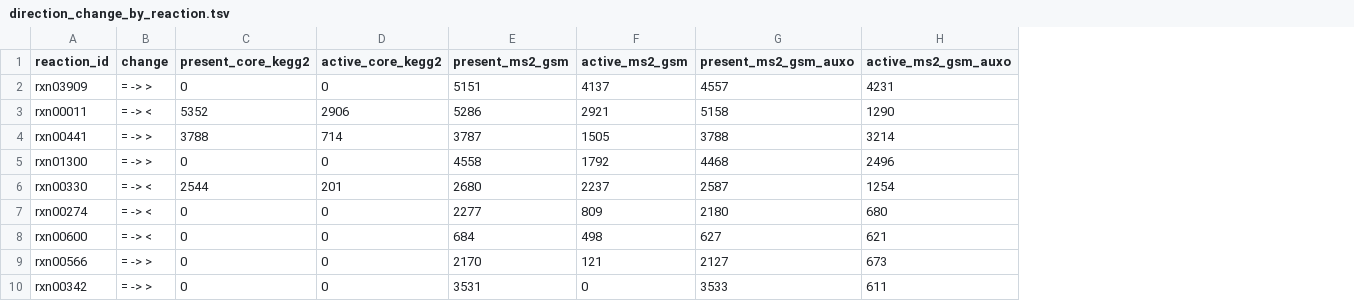
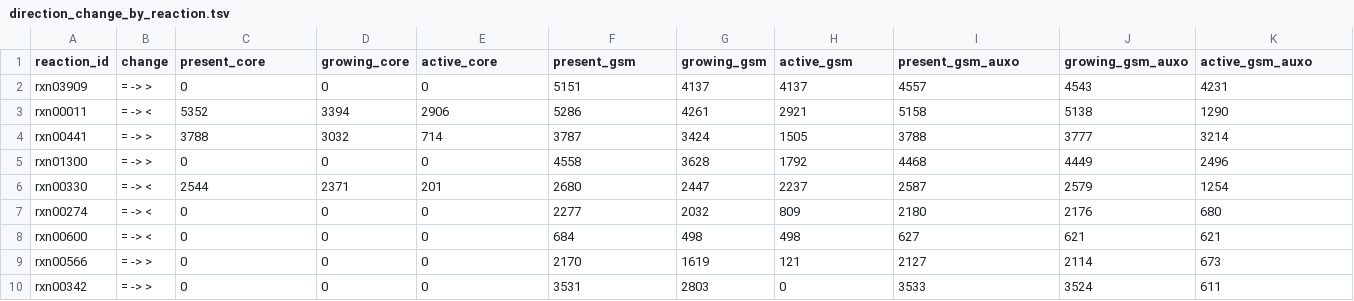
Before and after one commit to Cooper-Taylor/core_models_analysis, a TSV file: results/direction_change_targets/figures/direction_change_by_reaction.tsv, drawn as a sheet; only a part is shown; addresses are those after the commit; the diff names each change by its address in the sheet, - before the commit and + after, or states it on an @@ line.

```diff
--- a/results/direction_change_targets/figures/direction_change_by_reaction.tsv
+++ b/results/direction_change_targets/figures/direction_change_by_reaction.tsv
+column D (growing_core), rows 2-10: 0 | 3394 | 3032 | 0 | 2371 | 0 | 0 | 0 | 0
+column G (growing_gsm), rows 2-10: 4137 | 4261 | 3424 | 3628 | 2447 | 2032 | 498 | 1619 | 2803
+column J (growing_gsm_auxo), rows 2-10: 4543 | 5138 | 3777 | 4449 | 2579 | 2176 | 621 | 2114 | 3524
-C1: present_core_kegg2
+C1: present_core
-E1: active_core_kegg2
+E1: active_core
-F1: present_ms2_gsm
+F1: present_gsm
-H1: active_ms2_gsm
+H1: active_gsm
-I1: present_ms2_gsm_auxo
+I1: present_gsm_auxo
-K1: active_ms2_gsm_auxo
+K1: active_gsm_auxo
```
Also changed, not shown: scripts/figures.tsv, 11 other files.
